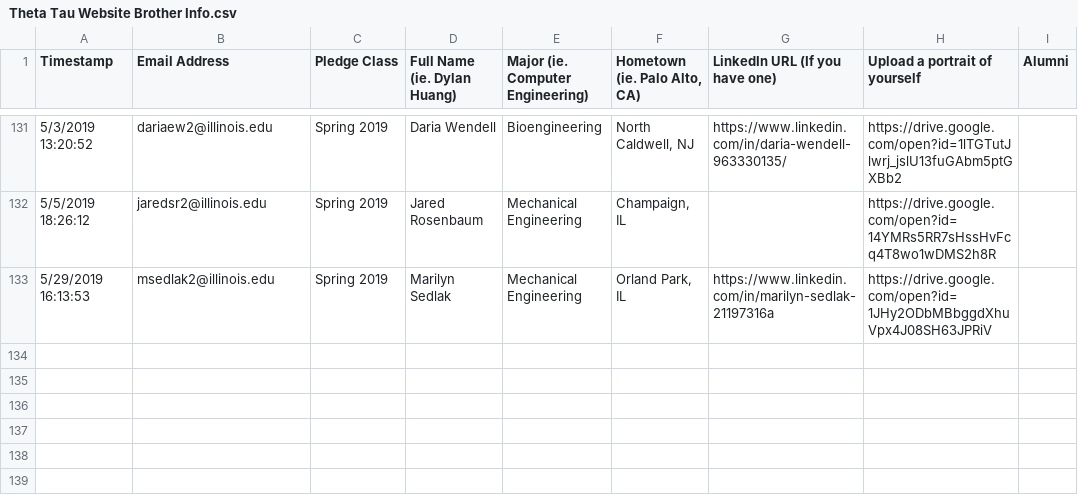
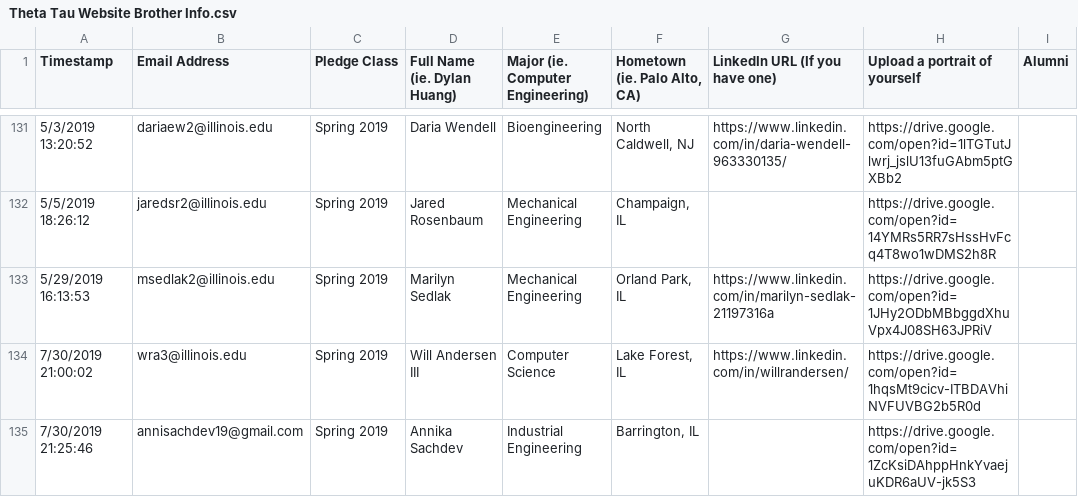
Before and after one commit to KappaThetaTau/kappathetatau.github.io, a CSV file: scripts/Theta Tau Website Brother Info.csv, drawn as a sheet; only a part is shown, gaps mark what is left out; the diff names each change by its address in the sheet, - before the commit and + after, or states it on an @@ line.

Commit message:
Updated brothers to add missing shinies

```diff
--- a/scripts/Theta Tau Website Brother Info.csv
+++ b/scripts/Theta Tau Website Brother Info.csv
+row 134: 7/30/2019 21:00:02 | wra3@illinois.edu | Spring 2019 | Will Andersen III | Computer Science | Lake Forest, IL | https://www.linkedin.com/in/willrandersen/ | https://drive.google.com/open?id=1hqsMt9cicv-ITBDAVhiNVFUVBG2b5R0d
+row 135: 7/30/2019 21:25:46 | annisachdev19@gmail.com | Spring 2019 | Annika Sachdev | Industrial Engineering | Barrington, IL |  | https://drive.google.com/open?id=1ZcKsiDAhppHnkYvaejuKDR6aUV-jk5S3
```
Also changed, not shown: 3 other files.
